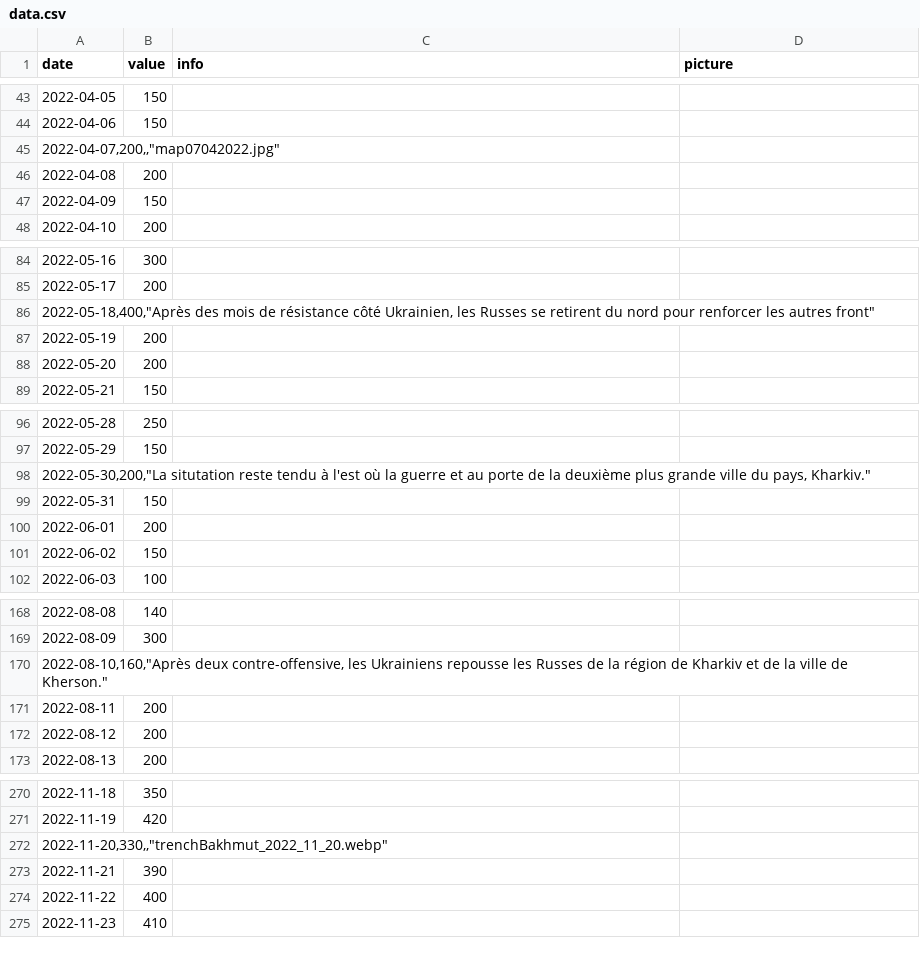
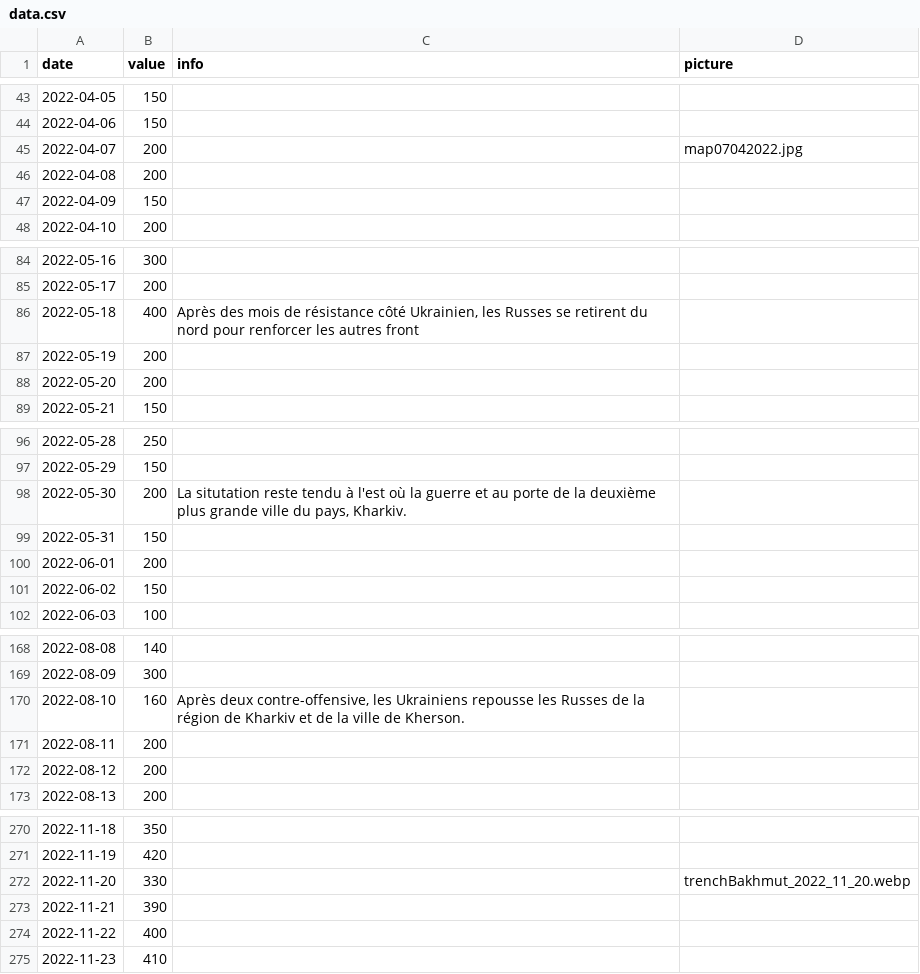
Before and after one commit to VincentDubuis/VisualDon_Projet_VincentDubuis, a CSV file: public/donnee/data.csv, drawn as a sheet; only a part is shown, gaps mark what is left out; removed rows and columns are numbered as before the commit, all else as after; the diff covers the shown part only; the diff names each change by its address in the sheet, - before the commit and + after, or states it on an @@ line.

```diff
--- a/public/donnee/data.csv
+++ b/public/donnee/data.csv
-row 45: 2022-04-07,200,,"map07042022.jpg"
+row 45: 2022-04-07 | 200 |  | map07042022.jpg
-row 86: 2022-05-18,400,"Après des mois de résistance côté Ukrainien, les Russes se retirent du nord pour renforcer les autres front"
+row 86: 2022-05-18 | 400 | Après des mois de résistance côté Ukrainien, les Russes se retirent du nord pour renforcer les autres front
-row 98: 2022-05-30,200,"La situtation reste tendu à l'est où la guerre et au porte de la deuxième plus grande ville du pays, Kharkiv."
+row 98: 2022-05-30 | 200 | La situtation reste tendu à l'est où la guerre et au porte de la deuxième plus grande ville du pays, Kharkiv.
-row 170: 2022-08-10,160,"Après deux contre-offensive, les Ukrainiens repousse les Russes de la région de Kharkiv et de la ville de Kherson."
+row 170: 2022-08-10 | 160 | Après deux contre-offensive, les Ukrainiens repousse les Russes de la région de Kharkiv et de la ville de Kherson.
-row 272: 2022-11-20,330,,"trenchBakhmut_2022_11_20.webp"
+row 272: 2022-11-20 | 330 |  | trenchBakhmut_2022_11_20.webp
```
Also changed, not shown: 20 added rows and 20 removed rows elsewhere in this file, donnee/data.csv, 1 other file.
